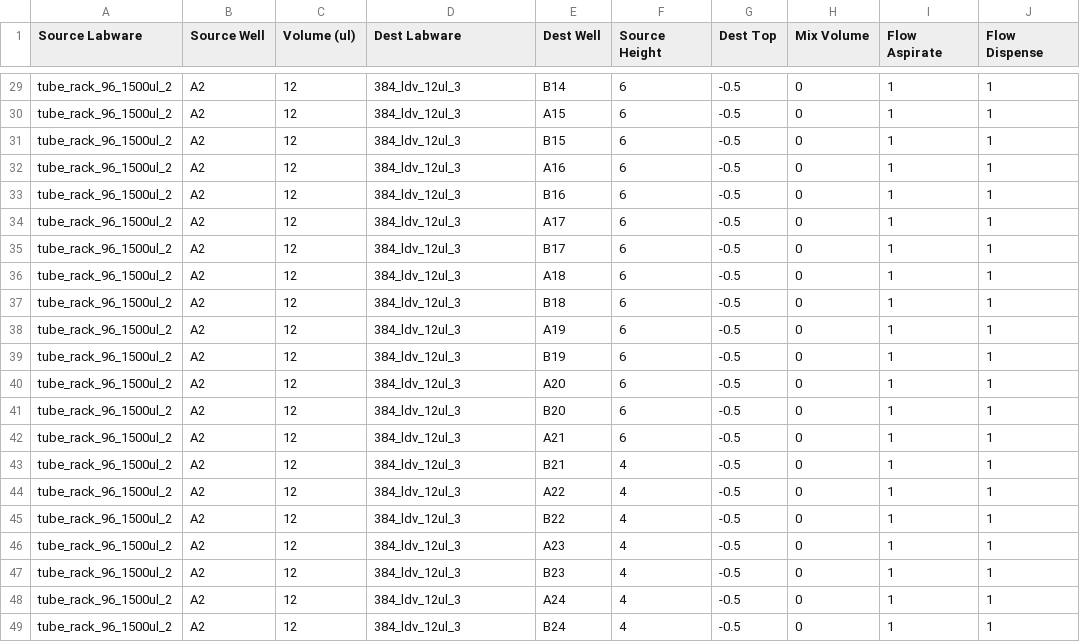
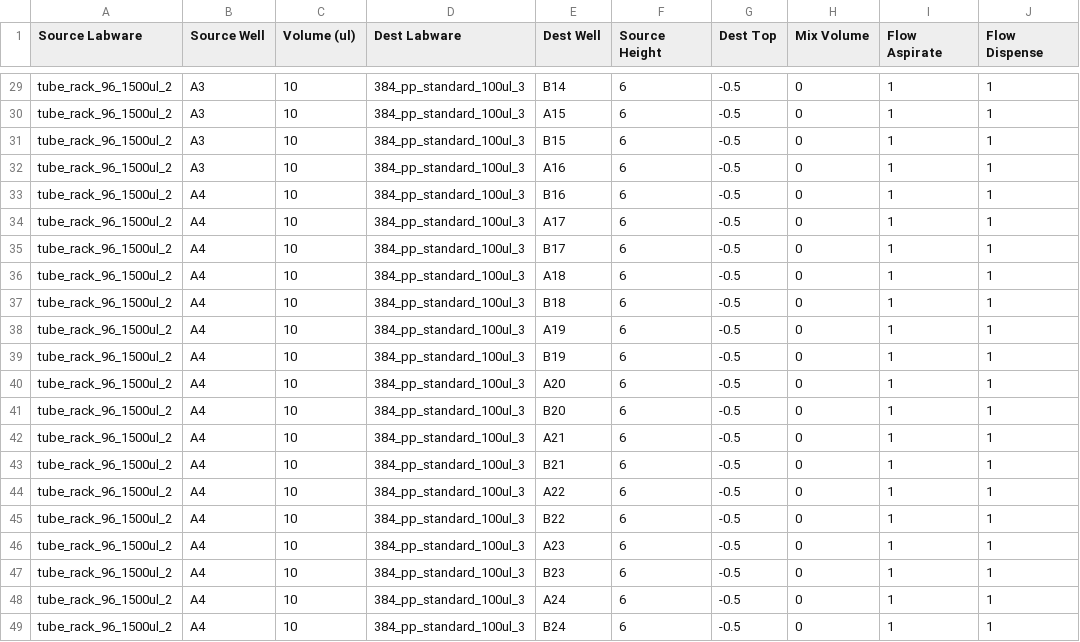
Before and after one commit to HiteSit/OT2_CherryPick, a CSV file: CSVs/fill_analytics_plate.csv, drawn as a sheet; only a part is shown, gaps mark what is left out; the diff covers the shown part only; the diff names each change by its address in the sheet, - before the commit and + after, or states it on an @@ line.

```diff
--- a/CSVs/fill_analytics_plate.csv
+++ b/CSVs/fill_analytics_plate.csv
-B29:B32 (Source Well): A2
+B29:B32 (Source Well): A3
-C29:C49 (Volume (ul)): 12
+C29:C49 (Volume (ul)): 10
-D29:D49 (Dest Labware): 384_ldv_12ul_3
+D29:D49 (Dest Labware): 384_pp_standard_100ul_3
-B33:B49 (Source Well): A2
+B33:B49 (Source Well): A4
-F43:F49 (Source Height): 4
+F43:F49 (Source Height): 6
```
Also changed, not shown: 82 edited cells elsewhere in this file, 1 other file.
